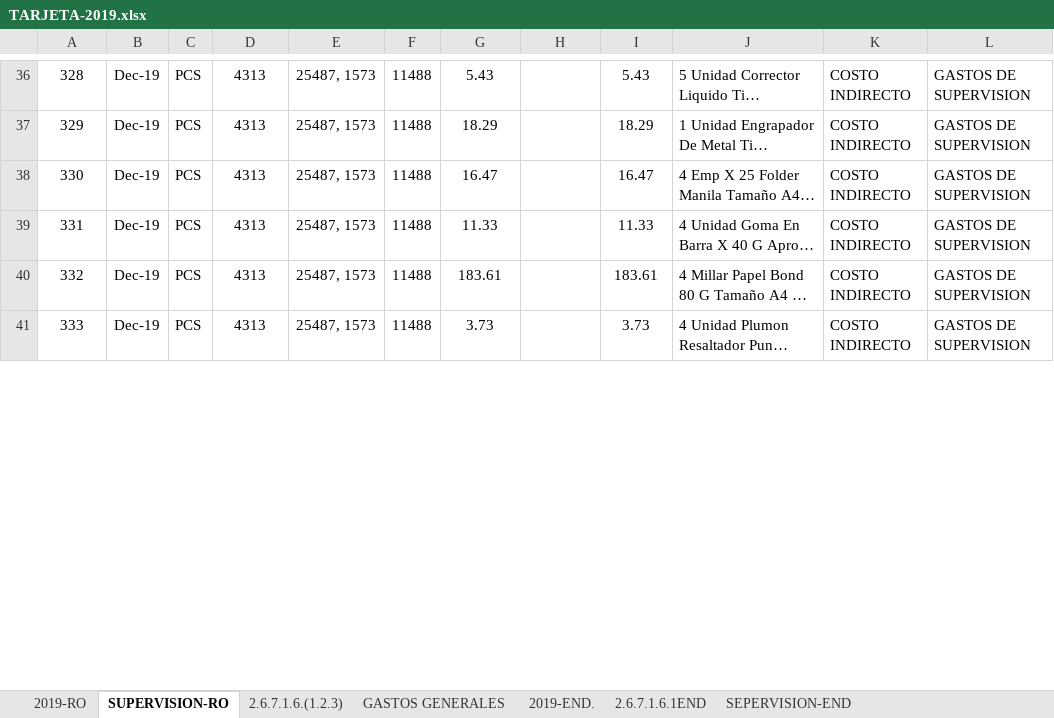
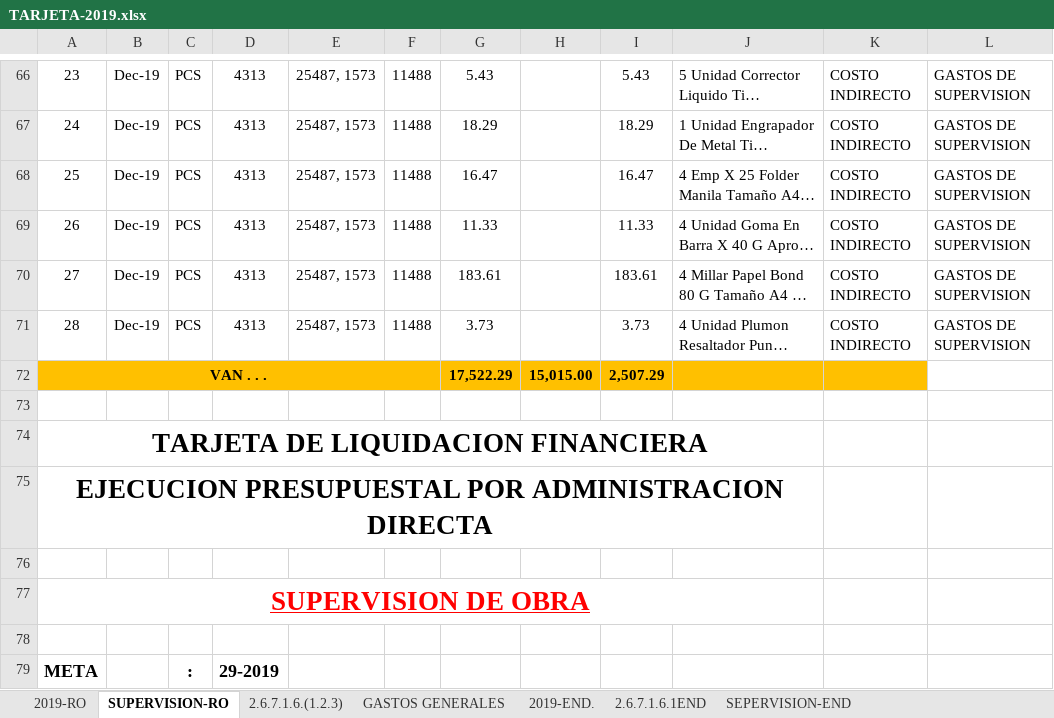
Before and after one commit to GLORIACHAHUAYLLAPALOMINO/SUPERVISION2020, an Excel workbook: TARJETA DE LIQUIDACION chacabamba/TARJETAS-MICROCUENCA CHACABAMBAd/TARJETA-2019.xlsx, sheet SUPERVISION-RO, drawn as a sheet; only a part is shown, gaps mark what is left out; long unchanged cells end in …; values as stored, in another font and other column widths than the file's, no borders; addresses are those after the commit; the diff covers the shown part only; the diff names each change by its address in the sheet, - before the commit and + after, or states it on an @@ line.

```diff
--- a/TARJETA DE LIQUIDACION chacabamba/TARJETAS-MICROCUENCA CHACABAMBAd/TARJETA-2019.xlsx (sheet SUPERVISION-RO)
+++ b/TARJETA DE LIQUIDACION chacabamba/TARJETAS-MICROCUENCA CHACABAMBAd/TARJETA-2019.xlsx (sheet SUPERVISION-RO)
-A66: 328
+A66: 23
-A67: 329
+A67: 24
-A68: 330
+A68: 25
-A69: 331
+A69: 26
-A70: 332
+A70: 27
-A71: 333
+A71: 28
+row 72: VAN . . . |  |  |  |  |  | 17,522.29 | 15,015.00 | 2,507.29
+row 73: (empty)
+row 74: TARJETA DE LIQUIDACION FINANCIERA
+row 75: EJECUCION PRESUPUESTAL POR ADMINISTRACION DIRECTA
+row 76: (empty)
+row 77: SUPERVISION DE OBRA
+row 78: (empty)
+row 79: META |  | : | 29-2019
```
Also changed, not shown: 40 added rows, 41 edited cells, cell formats and merged cells elsewhere in this sheet, TARJETA DE LIQUIDACION chacabamba/TARJETAS-MICROCUENCA CHACABAMBAd/TARJETA-2014.xlsx, TARJETA DE LIQUIDACION chacabamba/TARJETAS-MICROCUENCA CHACABAMBAd/TARJETA-2016.xlsx, 3 other files.
